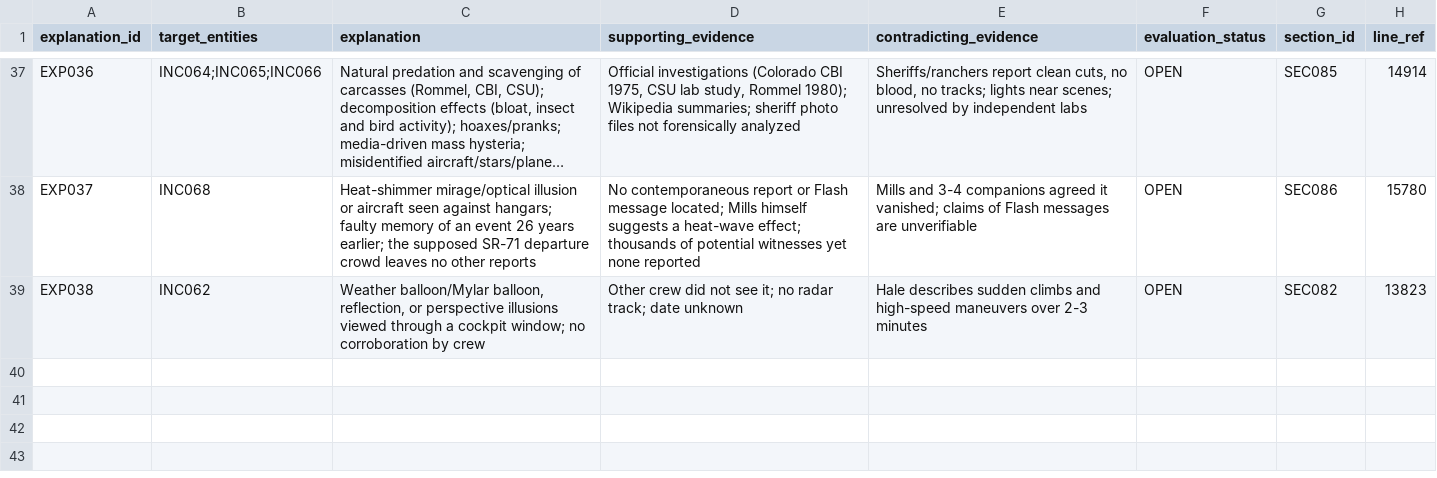
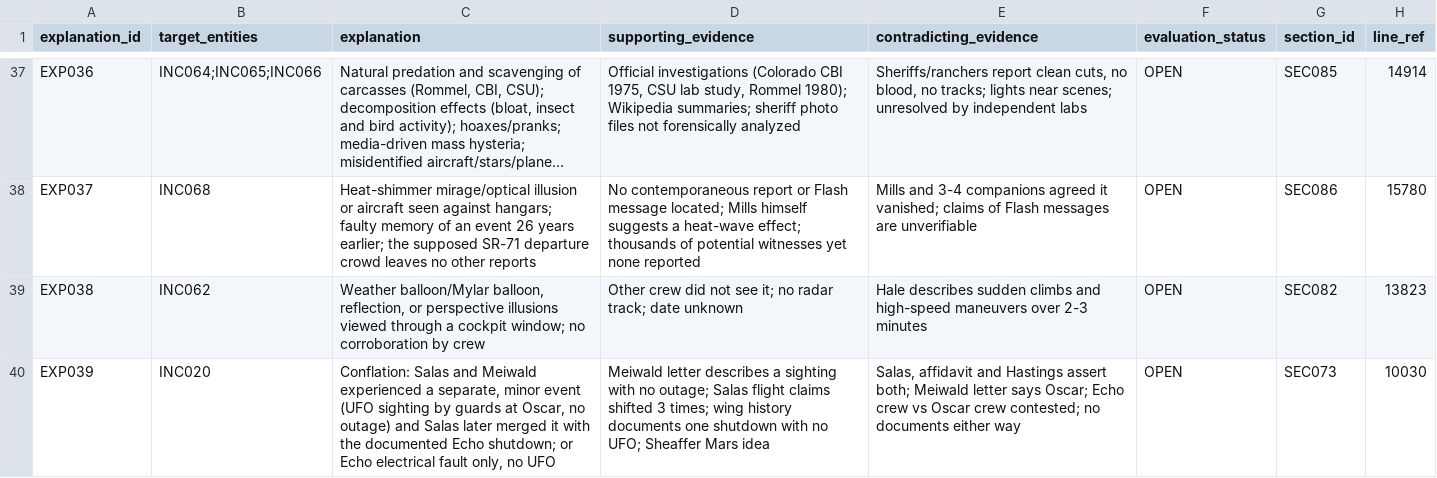
Before and after one commit to l0ophole/book-research, a CSV file: research/database/csv/Competing_Explanations.csv, drawn as a sheet; only a part is shown, gaps mark what is left out; long unchanged cells end in ….

```diff
--- a/research/database/csv/Competing_Explanations.csv
+++ b/research/database/csv/Competing_Explanations.csv
@@ -39 +39,2 @@ EXP037,INC068,Heat-shimmer mirage/optical illusion or aircraft seen against hang
 EXP038,INC062,"Weather balloon/Mylar balloon, reflection, or perspective illusions viewed through a cockpit window; no corroboration by crew",Other crew did not see it; no radar track; date unknown,Hale describes sudden climbs and high-speed maneuvers over 2-3 minutes,OPEN,SEC082,13823
+EXP039,INC020,"Conflation: Salas and Meiwald experienced a separate, minor event (UFO sighting by guards at Oscar, no outage) and Salas later merged it with the documented Echo shutdown; or Echo electrical fault only, no UFO",Meiwald letter describes a sighting with no outage; Salas flight claims shifted 3 times; wing history documents one shutdown with no UFO; Sheaffer Mars idea,"Salas, affidavit and Hastings assert both; Meiwald letter says Oscar; Echo crew vs Oscar crew contested; no documents either way",OPEN,SEC073,10030
```
Also changed, not shown: research/database/csv/Evidence_Records.csv, research/database/csv/Relationships.csv, 44 other files.
